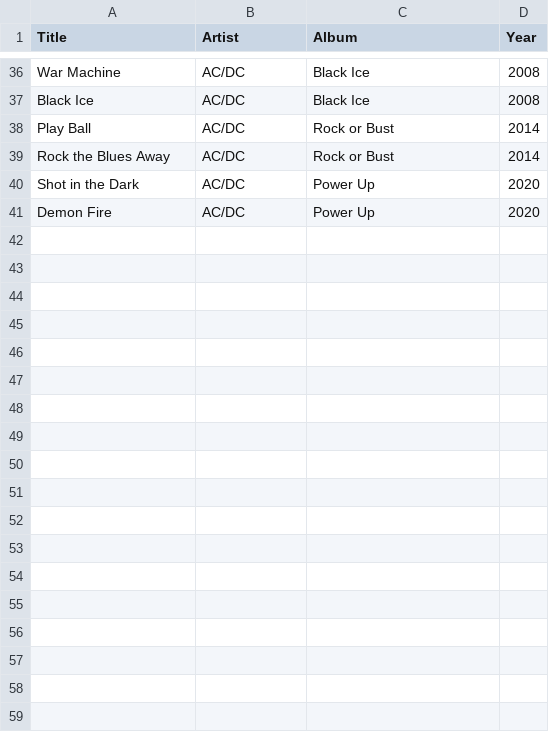
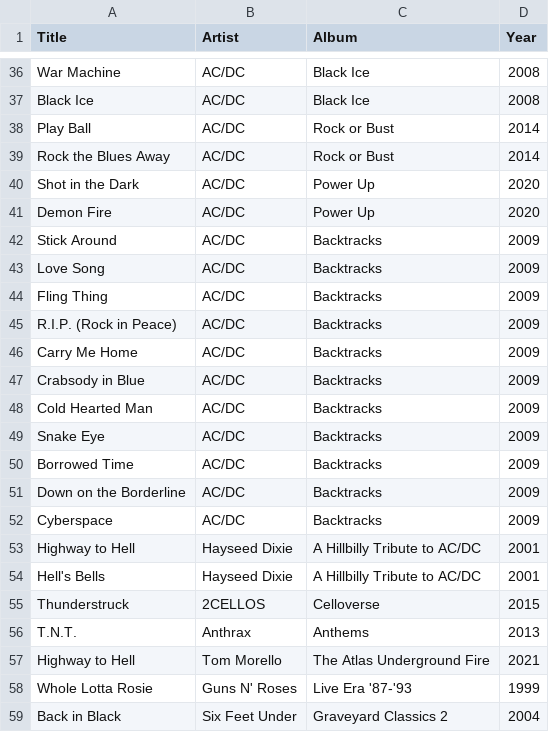
Before and after one commit to ebarber972/spotify-playlist-builder, a CSV file: playlists/ac_dc_sony_walkman_session.csv, drawn as a sheet; only a part is shown, gaps mark what is left out; the diff names each change by its address in the sheet, - before the commit and + after, or states it on an @@ line.

Commit message:
Add 17 AC/DC rarities and epic cover versions

```diff
--- a/playlists/ac_dc_sony_walkman_session.csv
+++ b/playlists/ac_dc_sony_walkman_session.csv
+row 42: Stick Around | AC/DC | Backtracks | 2009
+row 43: Love Song | AC/DC | Backtracks | 2009
+row 44: Fling Thing | AC/DC | Backtracks | 2009
+row 45: R.I.P. (Rock in Peace) | AC/DC | Backtracks | 2009
+row 46: Carry Me Home | AC/DC | Backtracks | 2009
+row 47: Crabsody in Blue | AC/DC | Backtracks | 2009
+row 48: Cold Hearted Man | AC/DC | Backtracks | 2009
+row 49: Snake Eye | AC/DC | Backtracks | 2009
+row 50: Borrowed Time | AC/DC | Backtracks | 2009
+row 51: Down on the Borderline | AC/DC | Backtracks | 2009
+row 52: Cyberspace | AC/DC | Backtracks | 2009
+row 53: Highway to Hell | Hayseed Dixie | A Hillbilly Tribute to AC/DC | 2001
+row 54: Hell's Bells | Hayseed Dixie | A Hillbilly Tribute to AC/DC | 2001
+row 55: Thunderstruck | 2CELLOS | Celloverse | 2015
+row 56: T.N.T. | Anthrax | Anthems | 2013
+row 57: Highway to Hell | Tom Morello | The Atlas Underground Fire | 2021
+row 58: Whole Lotta Rosie | Guns N' Roses | Live Era '87-'93 | 1999
+row 59: Back in Black | Six Feet Under | Graveyard Classics 2 | 2004
```
